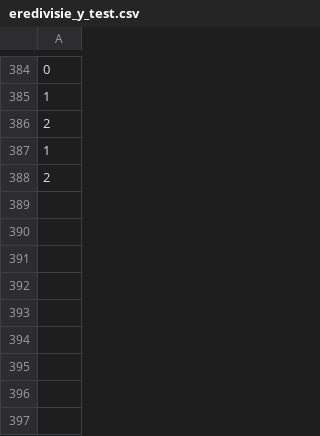
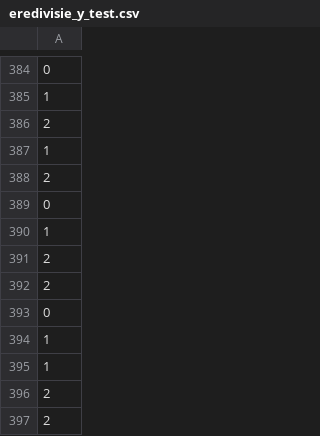
Before and after one commit to marco-devcode/CatBoost, a CSV file: data/eredivisie_y_test.csv, drawn as a sheet; only a part is shown, gaps mark what is left out; the diff names each change by its address in the sheet, - before the commit and + after, or states it on an @@ line.

```diff
--- a/data/eredivisie_y_test.csv
+++ b/data/eredivisie_y_test.csv
+row 389: 0
+row 390: 1
+row 391: 2
+row 392: 2
+row 393: 0
+row 394: 1
+row 395: 1
+row 396: 2
+row 397: 2
```
Also changed, not shown: data/eredivisie_X_test.csv, data/eredivisie_X_test_v2.csv, 13 other files.
